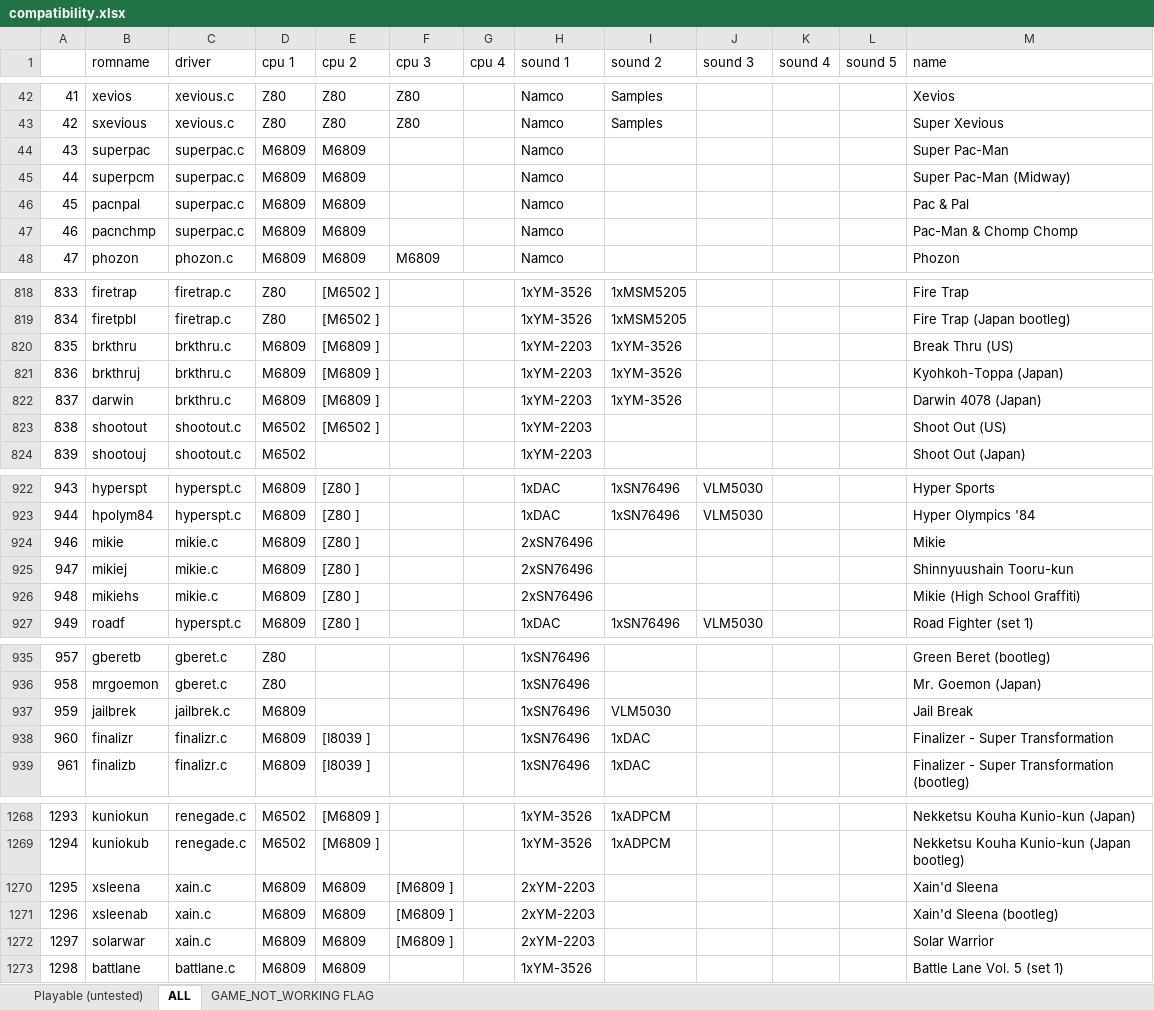
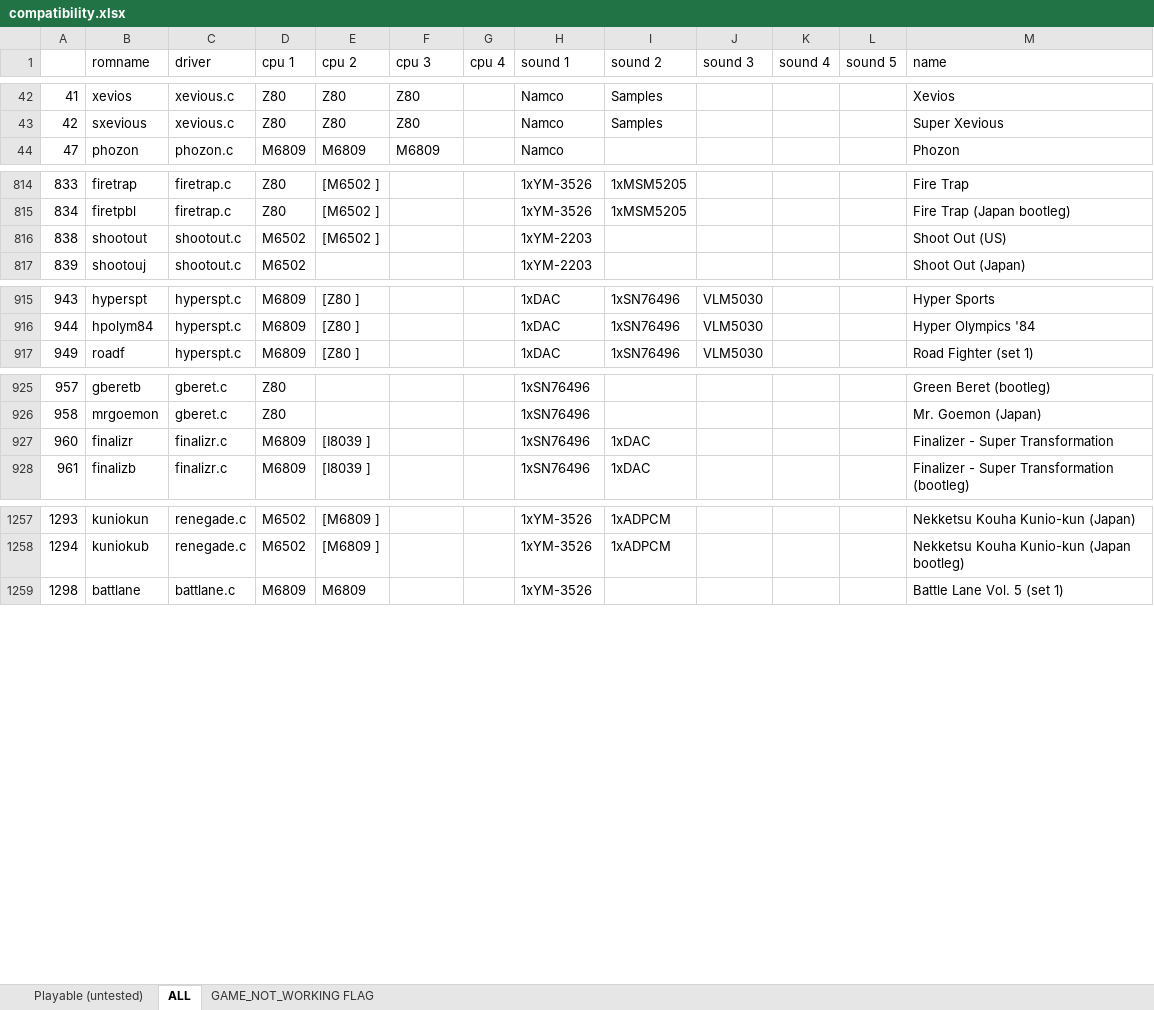
Before and after one commit to georgemoralis/arcadeflex, an Excel workbook: 0.36/compatibility.xlsx, sheet ALL, drawn as a sheet; only a part is shown, gaps mark what is left out; values as stored, in another font and other column widths than the file's, no borders; the diff names each change by its address in the sheet, - before the commit and + after, or states it on an @@ line.

Commit message:
036 : brkthru,jailbrek,mikie,superpac,xain drivers

```diff
--- a/0.36/compatibility.xlsx (sheet ALL)
+++ b/0.36/compatibility.xlsx (sheet ALL)
-row 44: 43 | superpac | superpac.c | M6809 | M6809 |  |  | Namco |  |  |  |  | Super Pac-Man
-row 45: 44 | superpcm | superpac.c | M6809 | M6809 |  |  | Namco |  |  |  |  | Super Pac-Man (Midway)
-row 46: 45 | pacnpal | superpac.c | M6809 | M6809 |  |  | Namco |  |  |  |  | Pac & Pal
-row 47: 46 | pacnchmp | superpac.c | M6809 | M6809 |  |  | Namco |  |  |  |  | Pac-Man & Chomp Chomp
-row 820: 835 | brkthru | brkthru.c | M6809 | [M6809 ] |  |  | 1xYM-2203 | 1xYM-3526 |  |  |  | Break Thru (US)
-row 821: 836 | brkthruj | brkthru.c | M6809 | [M6809 ] |  |  | 1xYM-2203 | 1xYM-3526 |  |  |  | Kyohkoh-Toppa (Japan)
-row 822: 837 | darwin | brkthru.c | M6809 | [M6809 ] |  |  | 1xYM-2203 | 1xYM-3526 |  |  |  | Darwin 4078 (Japan)
-row 924: 946 | mikie | mikie.c | M6809 | [Z80 ] |  |  | 2xSN76496 |  |  |  |  | Mikie
-row 925: 947 | mikiej | mikie.c | M6809 | [Z80 ] |  |  | 2xSN76496 |  |  |  |  | Shinnyuushain Tooru-kun
-row 926: 948 | mikiehs | mikie.c | M6809 | [Z80 ] |  |  | 2xSN76496 |  |  |  |  | Mikie (High School Graffiti)
-row 937: 959 | jailbrek | jailbrek.c | M6809 |  |  |  | 1xSN76496 | VLM5030 |  |  |  | Jail Break
-row 1270: 1295 | xsleena | xain.c | M6809 | M6809 | [M6809 ] |  | 2xYM-2203 |  |  |  |  | Xain'd Sleena
-row 1271: 1296 | xsleenab | xain.c | M6809 | M6809 | [M6809 ] |  | 2xYM-2203 |  |  |  |  | Xain'd Sleena (bootleg)
-row 1272: 1297 | solarwar | xain.c | M6809 | M6809 | [M6809 ] |  | 2xYM-2203 |  |  |  |  | Solar Warrior
```
Also changed, not shown: sheet Playable (untested), 26 other files.
